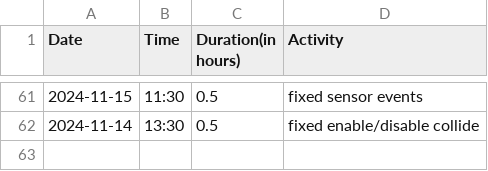
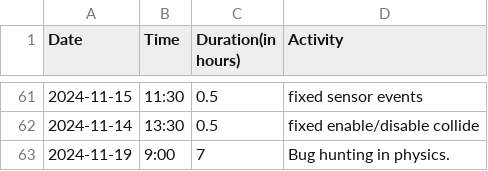
Before and after one commit to Seger01/GameEngine, a CSV file: docs/timesheets/angel_sheet.csv, drawn as a sheet; only a part is shown, gaps mark what is left out.

Commit message:
Updated angel's sheet

```diff
--- a/docs/timesheets/angel_sheet.csv
+++ b/docs/timesheets/angel_sheet.csv
@@ -62 +62,2 @@ Date,Time,Duration(in hours),Activity
 2024-11-14, 13:30, 0.5, fixed enable/disable collide
+2024-11-19, 9:00, 7, Bug hunting in physics.
```
